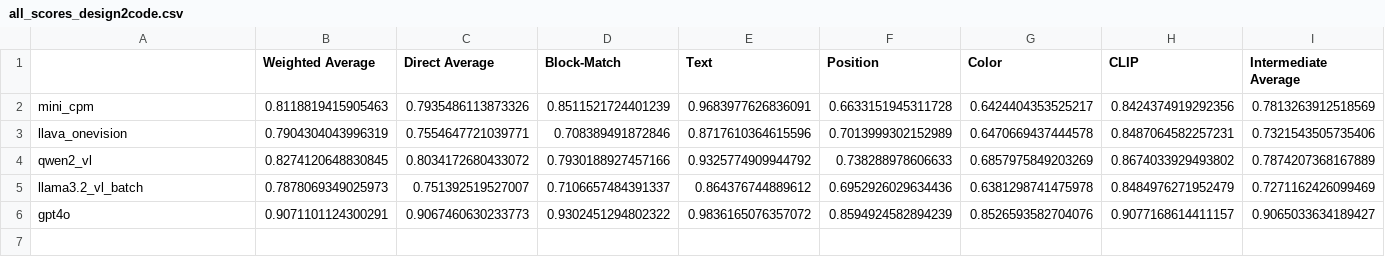
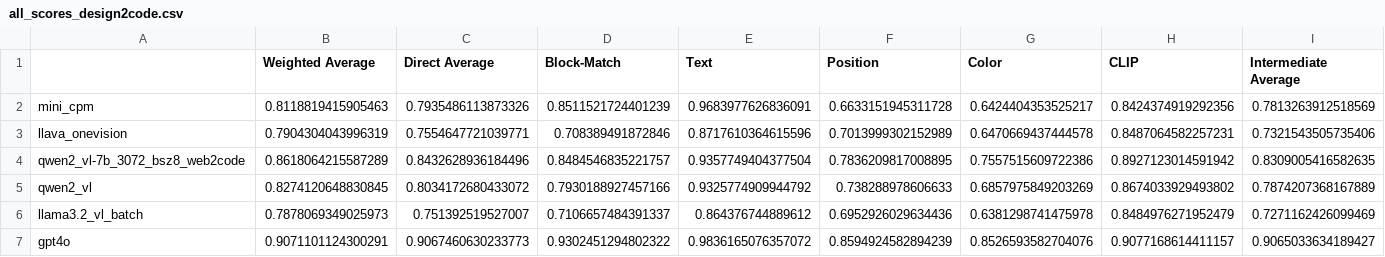
Before and after one commit to JackLingjie/Design2Code, a CSV file: Design2Code/all_scores_design2code.csv, drawn as a sheet.

```diff
--- a/Design2Code/all_scores_design2code.csv
+++ b/Design2Code/all_scores_design2code.csv
@@ -3,2 +3,3 @@ mini_cpm,0.8118819415905463,0.7935486113873326,0.8511521724401239,0.968397762683
 llava_onevision,0.7904304043996319,0.7554647721039771,0.708389491872846,0.8717610364615596,0.7013999302152989,0.6470669437444578,0.8487064582257231,0.7321543505735406
+qwen2_vl-7b_3072_bsz8_web2code,0.8618064215587289,0.8432628936184496,0.8484546835221757,0.9357749404377504,0.7836209817008895,0.7557515609722386,0.8927123014591942,0.8309005416582635
 qwen2_vl,0.8274120648830845,0.8034172680433072,0.7930188927457166,0.9325774909944792,0.738288978606633,0.6857975849203269,0.8674033929493802,0.7874207368167889
```
Also changed, not shown: 5 other files.
